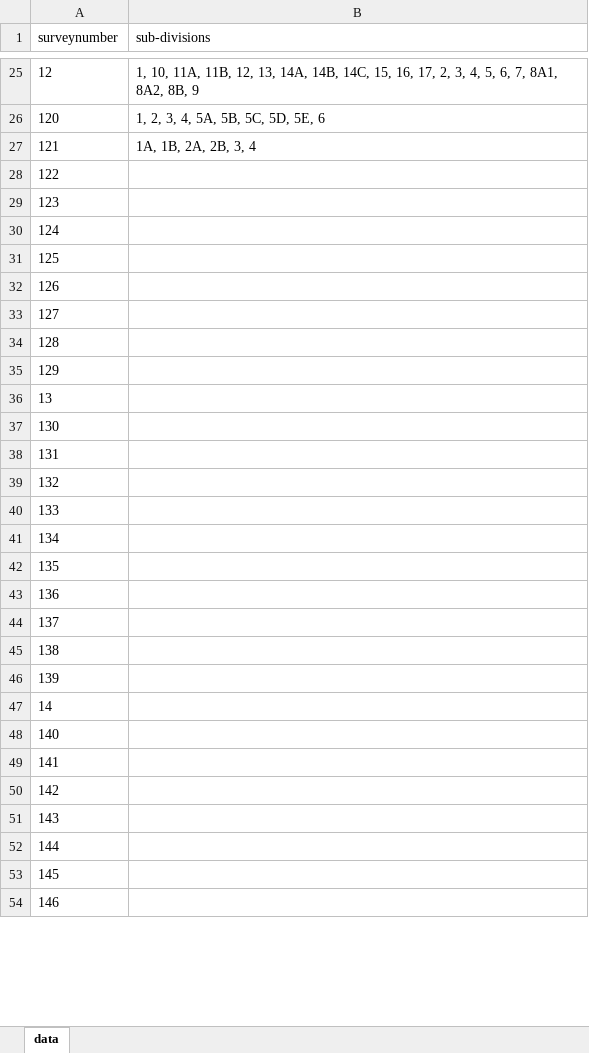
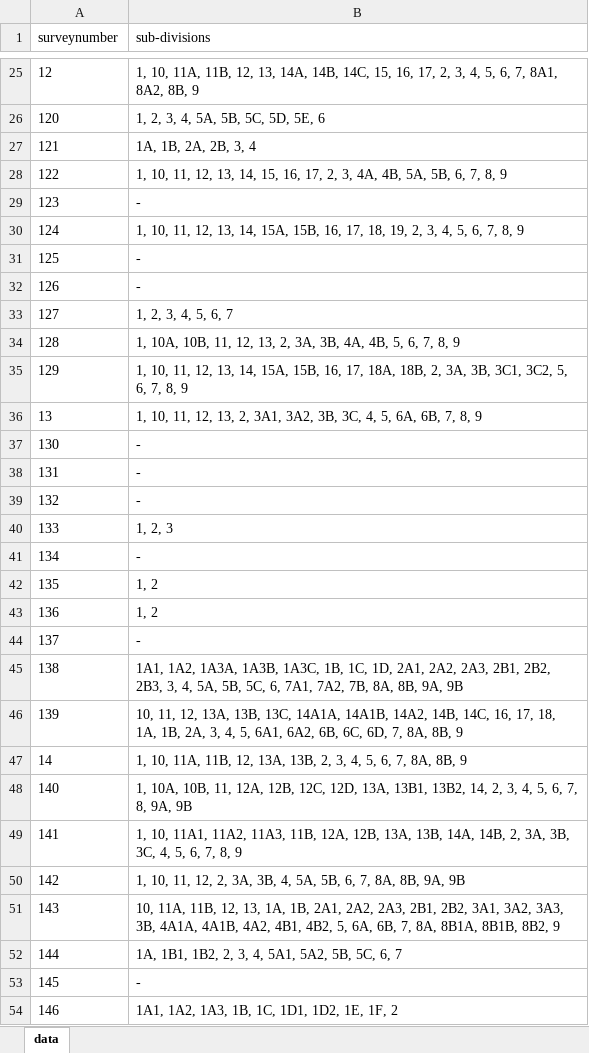
Before and after one commit to sivaramanRW/scraper-glv, an Excel workbook: out/Village_map_of_Tiruvallur_Gummidipoondi_Sanaputhur_13.468959_80.047085.xlsx, sheet data, drawn as a sheet; only a part is shown, gaps mark what is left out; values as stored, in another font and other column widths than the file's, no borders; the diff covers the shown part only; the diff names each change by its address in the sheet, - before the commit and + after, or states it on an @@ line.

Commit message:
progress: 46 village workbooks (rw-rtx-3070 2026-10-09T23:50:00Z)

```diff
--- a/out/Village_map_of_Tiruvallur_Gummidipoondi_Sanaputhur_13.468959_80.047085.xlsx (sheet data)
+++ b/out/Village_map_of_Tiruvallur_Gummidipoondi_Sanaputhur_13.468959_80.047085.xlsx (sheet data)
-B28 (sub-divisions): (empty)
+B28 (sub-divisions): 1, 10, 11, 12, 13, 14, 15, 16, 17, 2, 3, 4A, 4B, 5A, 5B, 6, 7, 8, 9
-B29 (sub-divisions): (empty)
+B29 (sub-divisions): -
-B30 (sub-divisions): (empty)
+B30 (sub-divisions): 1, 10, 11, 12, 13, 14, 15A, 15B, 16, 17, 18, 19, 2, 3, 4, 5, 6, 7, 8, 9
-B31:B32 (sub-divisions): (empty)
+B31:B32 (sub-divisions): -
-B33 (sub-divisions): (empty)
+B33 (sub-divisions): 1, 2, 3, 4, 5, 6, 7
-B34 (sub-divisions): (empty)
+B34 (sub-divisions): 1, 10A, 10B, 11, 12, 13, 2, 3A, 3B, 4A, 4B, 5, 6, 7, 8, 9
-B35 (sub-divisions): (empty)
+B35 (sub-divisions): 1, 10, 11, 12, 13, 14, 15A, 15B, 16, 17, 18A, 18B, 2, 3A, 3B, 3C1, 3C2, 5, 6, 7, 8, 9
-B36 (sub-divisions): (empty)
+B36 (sub-divisions): 1, 10, 11, 12, 13, 2, 3A1, 3A2, 3B, 3C, 4, 5, 6A, 6B, 7, 8, 9
-B37:B39 (sub-divisions): (empty)
+B37:B39 (sub-divisions): -
-B40 (sub-divisions): (empty)
+B40 (sub-divisions): 1, 2, 3
-B41 (sub-divisions): (empty)
+B41 (sub-divisions): -
-B42:B43 (sub-divisions): (empty)
+B42:B43 (sub-divisions): 1, 2
-B44 (sub-divisions): (empty)
+B44 (sub-divisions): -
-B45 (sub-divisions): (empty)
+B45 (sub-divisions): 1A1, 1A2, 1A3A, 1A3B, 1A3C, 1B, 1C, 1D, 2A1, 2A2, 2A3, 2B1, 2B2, 2B3, 3, 4, 5A, 5B, 5C, 6, 7A1, 7A2, 7B, 8A, 8B, 9A, 9B
-B46 (sub-divisions): (empty)
+B46 (sub-divisions): 10, 11, 12, 13A, 13B, 13C, 14A1A, 14A1B, 14A2, 14B, 14C, 16, 17, 18, 1A, 1B, 2A, 3, 4, 5, 6A1, 6A2, 6B, 6C, 6D, 7, 8A, 8B, 9
-B47 (sub-divisions): (empty)
+B47 (sub-divisions): 1, 10, 11A, 11B, 12, 13A, 13B, 2, 3, 4, 5, 6, 7, 8A, 8B, 9
-B48 (sub-divisions): (empty)
+B48 (sub-divisions): 1, 10A, 10B, 11, 12A, 12B, 12C, 12D, 13A, 13B1, 13B2, 14, 2, 3, 4, 5, 6, 7, 8, 9A, 9B
-B49 (sub-divisions): (empty)
+B49 (sub-divisions): 1, 10, 11A1, 11A2, 11A3, 11B, 12A, 12B, 13A, 13B, 14A, 14B, 2, 3A, 3B, 3C, 4, 5, 6, 7, 8, 9
-B50 (sub-divisions): (empty)
+B50 (sub-divisions): 1, 10, 11, 12, 2, 3A, 3B, 4, 5A, 5B, 6, 7, 8A, 8B, 9A, 9B
-B51 (sub-divisions): (empty)
+B51 (sub-divisions): 10, 11A, 11B, 12, 13, 1A, 1B, 2A1, 2A2, 2A3, 2B1, 2B2, 3A1, 3A2, 3A3, 3B, 4A1A, 4A1B, 4A2, 4B1, 4B2, 5, 6A, 6B, 7, 8A, 8B1A, 8B1B, 8B2, 9
-B52 (sub-divisions): (empty)
+B52 (sub-divisions): 1A, 1B1, 1B2, 2, 3, 4, 5A1, 5A2, 5B, 5C, 6, 7
-B53 (sub-divisions): (empty)
+B53 (sub-divisions): -
-B54 (sub-divisions): (empty)
+B54 (sub-divisions): 1A1, 1A2, 1A3, 1B, 1C, 1D1, 1D2, 1E, 1F, 2
```
Also changed, not shown: 43 edited cells elsewhere in this sheet, out/Village_map_of_Tiruvallur_Gummidipoondi_Karani_13.334976_80.052422.xlsx, out/Village_map_of_Tiruvallur_Gummidipoondi_Melpakkam_13.447249_80.074836.xlsx, 5 other files.
